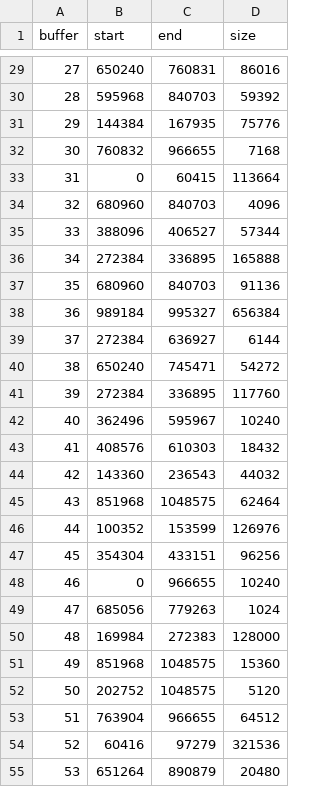
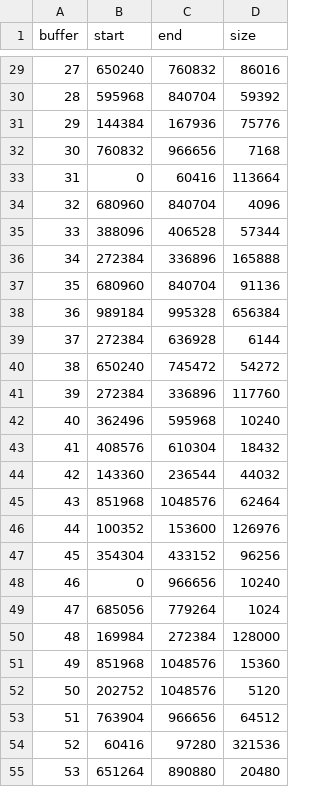
Before and after one commit to google/minimalloc, a CSV file: benchmarks/asplos2024/A.1048576.csv, drawn as a sheet; only a part is shown, gaps mark what is left out; the diff covers the shown part only.

```diff
--- a/benchmarks/asplos2024/A.1048576.csv
+++ b/benchmarks/asplos2024/A.1048576.csv
@@ -29,27 +29,27 @@ buffer,start,end,size
-27,650240,760831,86016
-28,595968,840703,59392
-29,144384,167935,75776
-30,760832,966655,7168
-31,0,60415,113664
-32,680960,840703,4096
-33,388096,406527,57344
-34,272384,336895,165888
-35,680960,840703,91136
-36,989184,995327,656384
-37,272384,636927,6144
-38,650240,745471,54272
-39,272384,336895,117760
-40,362496,595967,10240
-41,408576,610303,18432
-42,143360,236543,44032
-43,851968,1048575,62464
-44,100352,153599,126976
-45,354304,433151,96256
-46,0,966655,10240
-47,685056,779263,1024
-48,169984,272383,128000
-49,851968,1048575,15360
-50,202752,1048575,5120
-51,763904,966655,64512
-52,60416,97279,321536
-53,651264,890879,20480
+27,650240,760832,86016
+28,595968,840704,59392
+29,144384,167936,75776
+30,760832,966656,7168
+31,0,60416,113664
+32,680960,840704,4096
+33,388096,406528,57344
+34,272384,336896,165888
+35,680960,840704,91136
+36,989184,995328,656384
+37,272384,636928,6144
+38,650240,745472,54272
+39,272384,336896,117760
+40,362496,595968,10240
+41,408576,610304,18432
+42,143360,236544,44032
+43,851968,1048576,62464
+44,100352,153600,126976
+45,354304,433152,96256
+46,0,966656,10240
+47,685056,779264,1024
+48,169984,272384,128000
+49,851968,1048576,15360
+50,202752,1048576,5120
+51,763904,966656,64512
+52,60416,97280,321536
+53,651264,890880,20480
```
Also changed, not shown: 127 edited cells elsewhere in this file, benchmarks/asplos2024/B.1048576.csv, benchmarks/asplos2024/C.1048576.csv, 8 other files.
